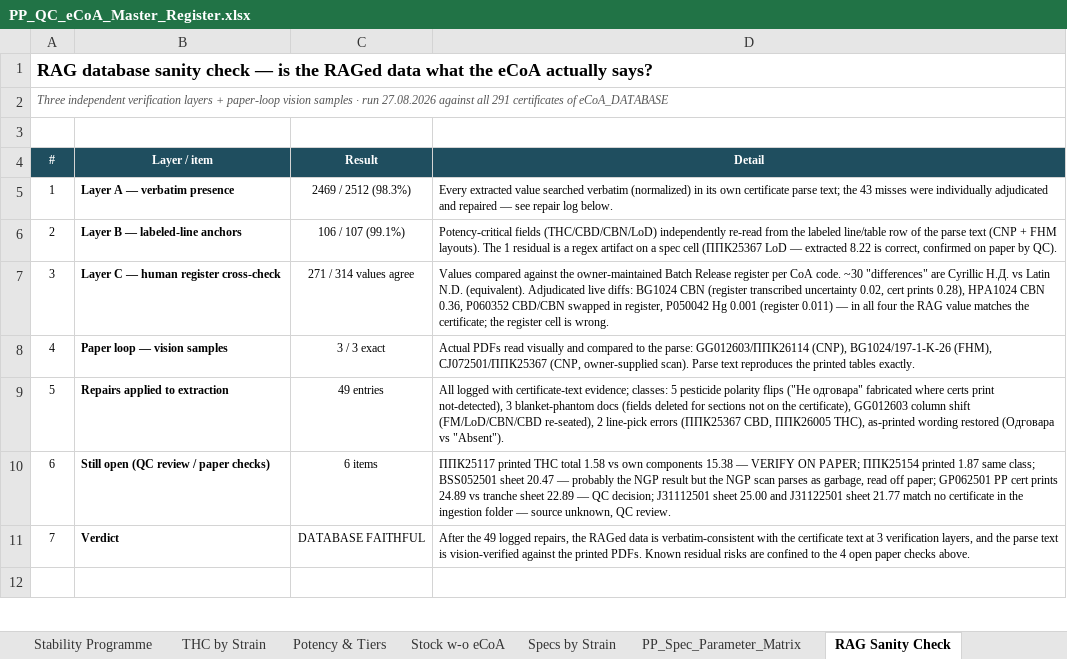
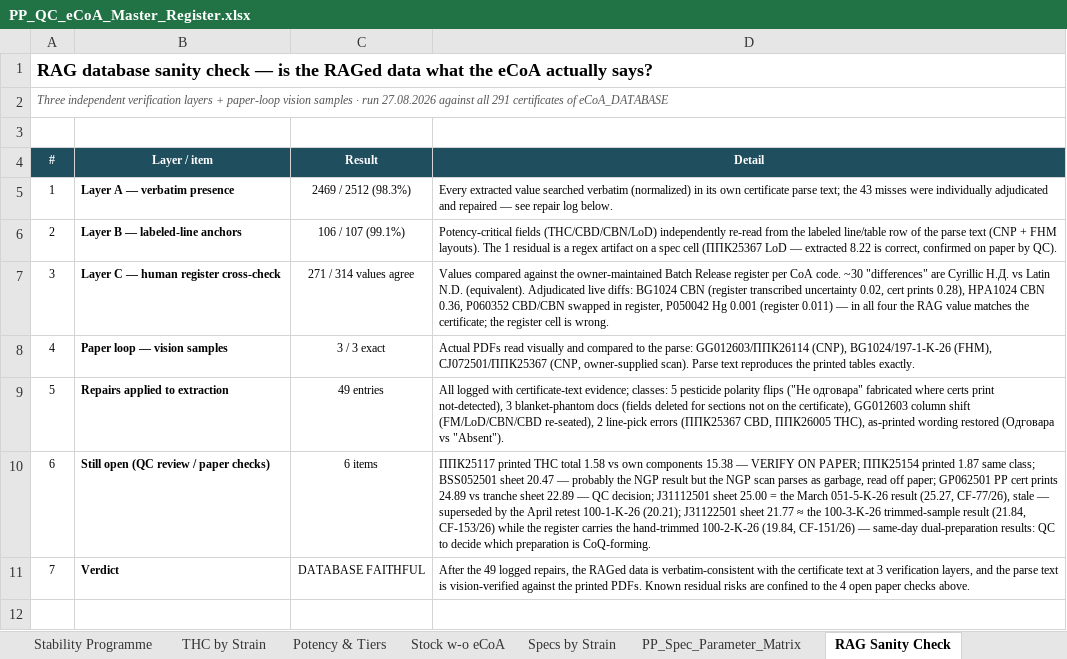
Before and after one commit to 3p4e/letta-stack, an Excel workbook: deliverables/qc_register/PP_QC_eCoA_Master_Register.xlsx, sheet RAG Sanity Check, drawn as a sheet; only a part is shown; values as stored, in another font and other column widths than the file's, no borders; the diff names each change by its address in the sheet, - before the commit and + after, or states it on an @@ line.

```diff
--- a/deliverables/qc_register/PP_QC_eCoA_Master_Register.xlsx (sheet RAG Sanity Check)
+++ b/deliverables/qc_register/PP_QC_eCoA_Master_Register.xlsx (sheet RAG Sanity Check)
-D10 (Detail): …sheet 25.00 and J31122501 sheet 21.77 match no certificate in the ingestion folder — source unknown, QC review.
+D10 (Detail): …sheet 25.00 = the March 051-5-K-26 result (25.27, CF-77/26), stale — superseded by the April retest 100-1-K-26 (20.21); J31122501 sheet 21.77 ≈ the 100-3-K-26 trimmed-sample result (21.84, CF-153/26) while the register carries the hand-trimmed 100-2-K-26 (19.84, CF-151/26) — same-day dual-preparation results: QC to decide which preparation is CoQ-forming.
```
Also changed, not shown: 2 other files.
